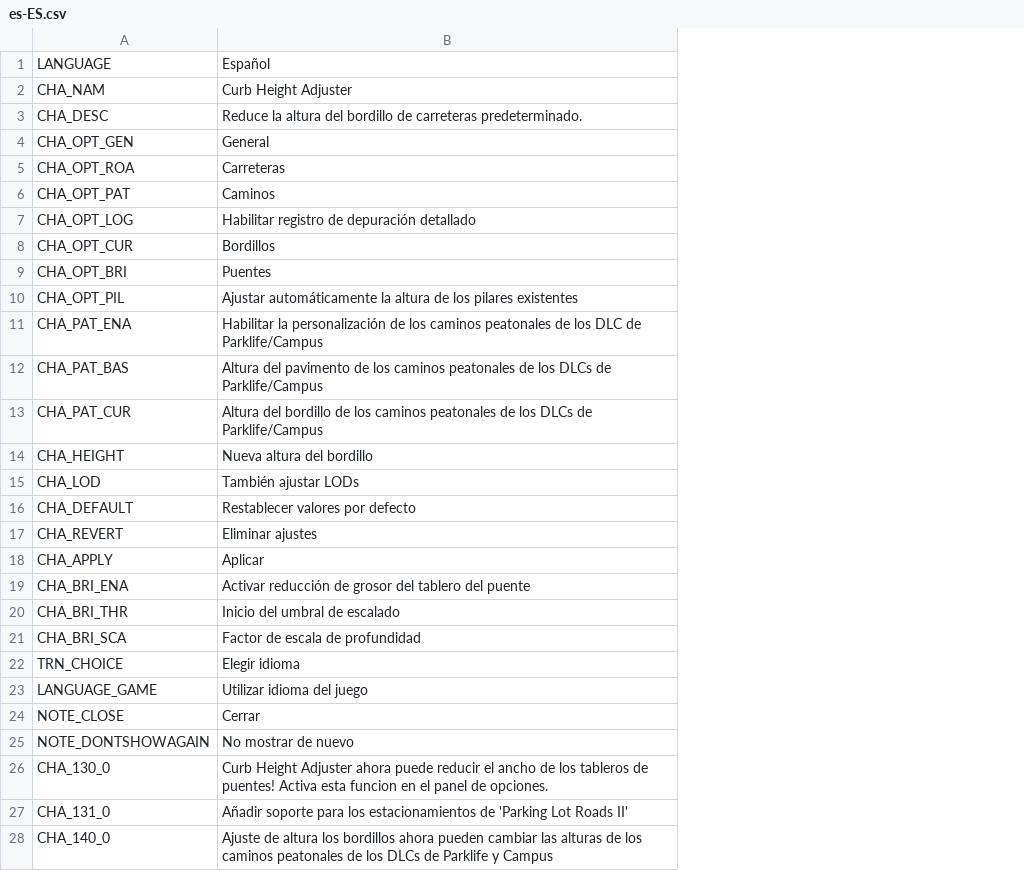
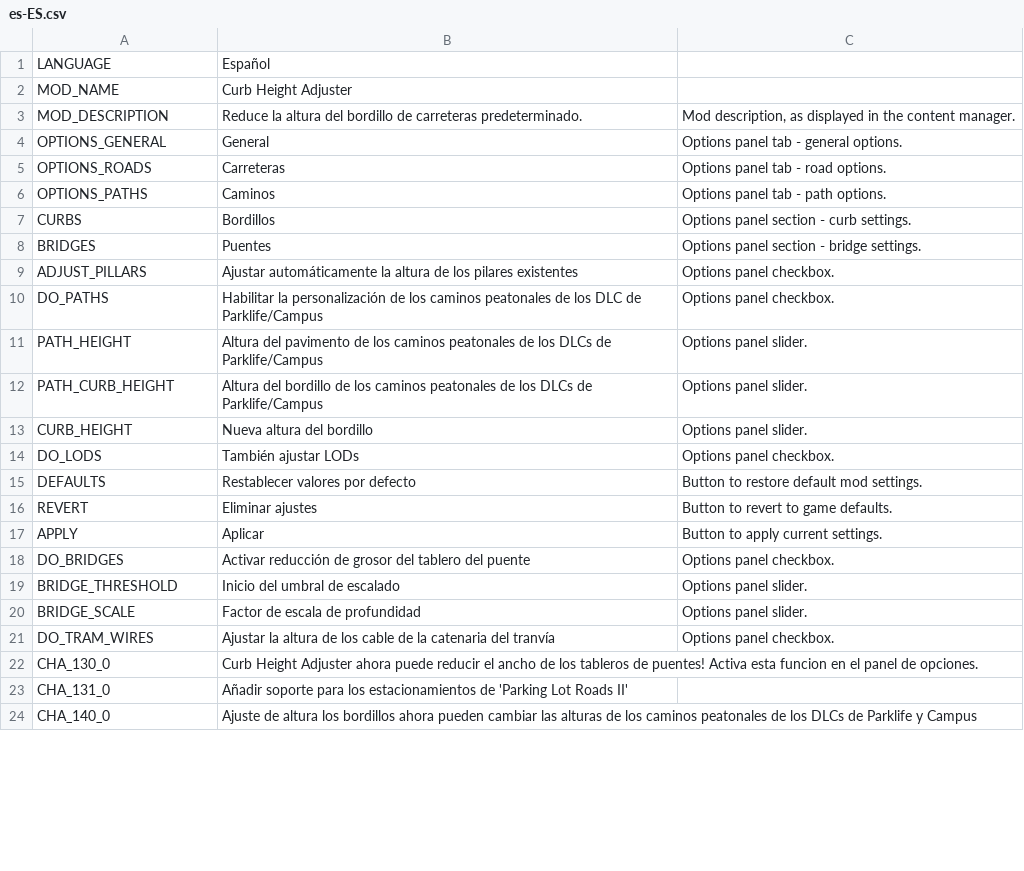
Before and after one commit to algernon-A/CurbHeightAdjuster, a CSV file: Translations/es-ES.csv, drawn as a sheet; only a part is shown; removed rows and columns are numbered as before the commit, all else as after; the diff covers the shown part only; the diff names each change by its address in the sheet, - before the commit and + after, or states it on an @@ line.

```diff
--- a/Translations/es-ES.csv
+++ b/Translations/es-ES.csv
+column C, rows 3-20: Mod description, as displayed in the content manager. | Options panel tab - general options. | Options panel tab - road options. | Options panel tab - path options. | Options panel section - curb settings. | Options panel section - bridge settings. | Options panel checkbox. | Options panel checkbox. | Options panel slider. | Options panel slider. | Options panel slider. | Options panel checkbox. | Button to restore default mod settings. | Button to revert to game defaults. | Button to apply current settings. | Options panel checkbox. | Options panel slider. | Options panel slider.
-A2: CHA_NAM
+A2: MOD_NAME
-A3: CHA_DESC
+A3: MOD_DESCRIPTION
-A4: CHA_OPT_GEN
+A4: OPTIONS_GENERAL
-A5: CHA_OPT_ROA
+A5: OPTIONS_ROADS
-A6: CHA_OPT_PAT
+A6: OPTIONS_PATHS
-row 7: CHA_OPT_LOG | Habilitar registro de depuración detallado
-A7: CHA_OPT_CUR
+A7: CURBS
-A8: CHA_OPT_BRI
+A8: BRIDGES
-A9: CHA_OPT_PIL
+A9: ADJUST_PILLARS
-A10: CHA_PAT_ENA
+A10: DO_PATHS
-A11: CHA_PAT_BAS
+A11: PATH_HEIGHT
-A12: CHA_PAT_CUR
+A12: PATH_CURB_HEIGHT
-A13: CHA_HEIGHT
+A13: CURB_HEIGHT
-A14: CHA_LOD
+A14: DO_LODS
-A15: CHA_DEFAULT
+A15: DEFAULTS
-A16: CHA_REVERT
+A16: REVERT
-A17: CHA_APPLY
+A17: APPLY
-A18: CHA_BRI_ENA
+A18: DO_BRIDGES
-A19: CHA_BRI_THR
+A19: BRIDGE_THRESHOLD
-A20: CHA_BRI_SCA
+A20: BRIDGE_SCALE
-row 22: TRN_CHOICE | Elegir idioma
-row 23: LANGUAGE_GAME | Utilizar idioma del juego
-row 24: NOTE_CLOSE | Cerrar
-row 25: NOTE_DONTSHOWAGAIN | No mostrar de nuevo
+row 21: DO_TRAM_WIRES | Ajustar la altura de los cable de la catenaria del tranvía | Options panel checkbox.
```
Also changed, not shown: 2 added rows elsewhere in this file, Translations/cs-CZ.csv, Translations/de-DE.csv, 9 other files.
